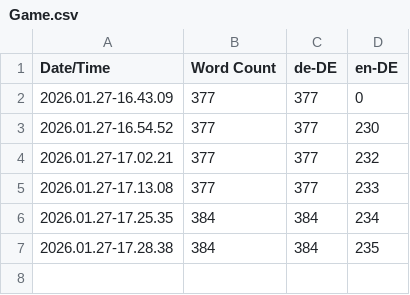
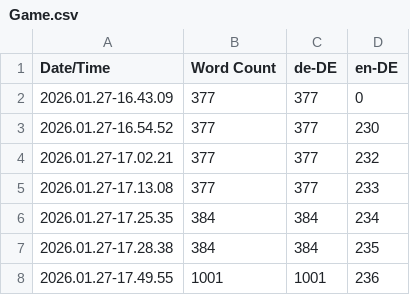
Before and after one commit to Benny159/GravityRollers, a CSV file: Content/Localization/Game/Game.csv, drawn as a sheet.

Commit message:
[ADD]adding Translation for plugin content

```diff
--- a/Content/Localization/Game/Game.csv
+++ b/Content/Localization/Game/Game.csv
@@ -7 +7,2 @@ Date/Time,Word Count,de-DE,en-DE
 2026.01.27-17.28.38,384,384,235
+2026.01.27-17.49.55,1001,1001,236
```
Also changed, not shown: 8 other files.
